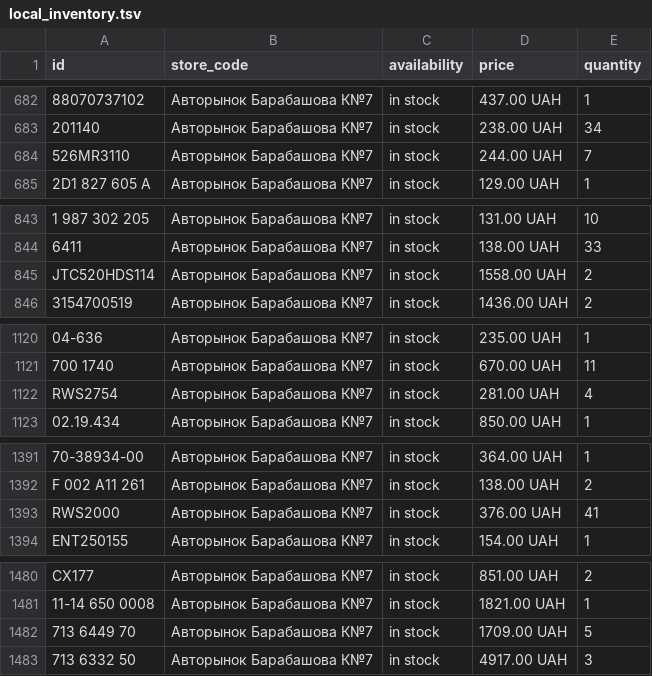
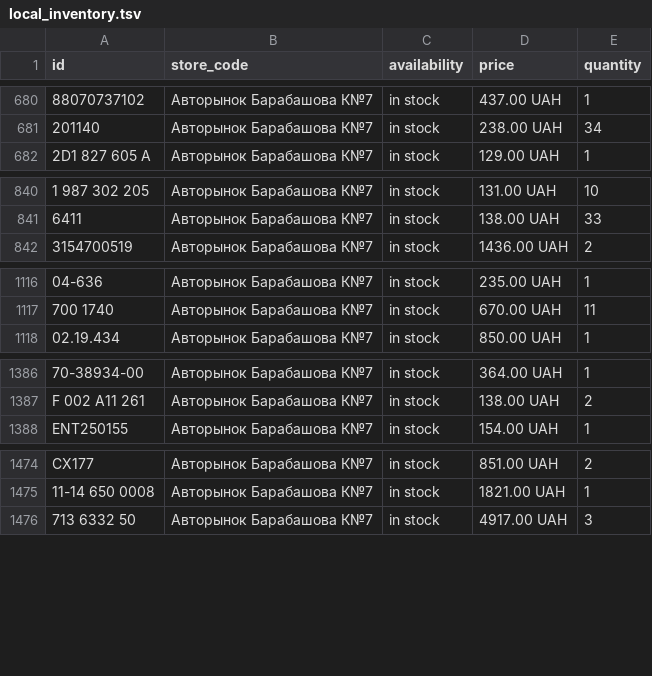
Before and after one commit to busautoua-tech/busauto-merchant-feed, a TSV file: feeds/local_inventory.tsv, drawn as a sheet; only a part is shown, gaps mark what is left out; removed rows and columns are numbered as before the commit, all else as after; the diff covers the shown part only; the diff names each change by its address in the sheet, - before the commit and + after, or states it on an @@ line.

```diff
--- a/feeds/local_inventory.tsv
+++ b/feeds/local_inventory.tsv
-row 684: 526MR3110 | Авторынок Барабашова К№7 | in stock | 244.00 UAH | 7
-row 845: JTC520HDS114 | Авторынок Барабашова К№7 | in stock | 1558.00 UAH | 2
-row 1122: RWS2754 | Авторынок Барабашова К№7 | in stock | 281.00 UAH | 4
-row 1393: RWS2000 | Авторынок Барабашова К№7 | in stock | 376.00 UAH | 41
-row 1482: 713 6449 70 | Авторынок Барабашова К№7 | in stock | 1709.00 UAH | 5
```
Also changed, not shown: 4 added rows, 12 removed rows, 31 moved rows and 11 edited cells elsewhere in this file, 2 other files.
